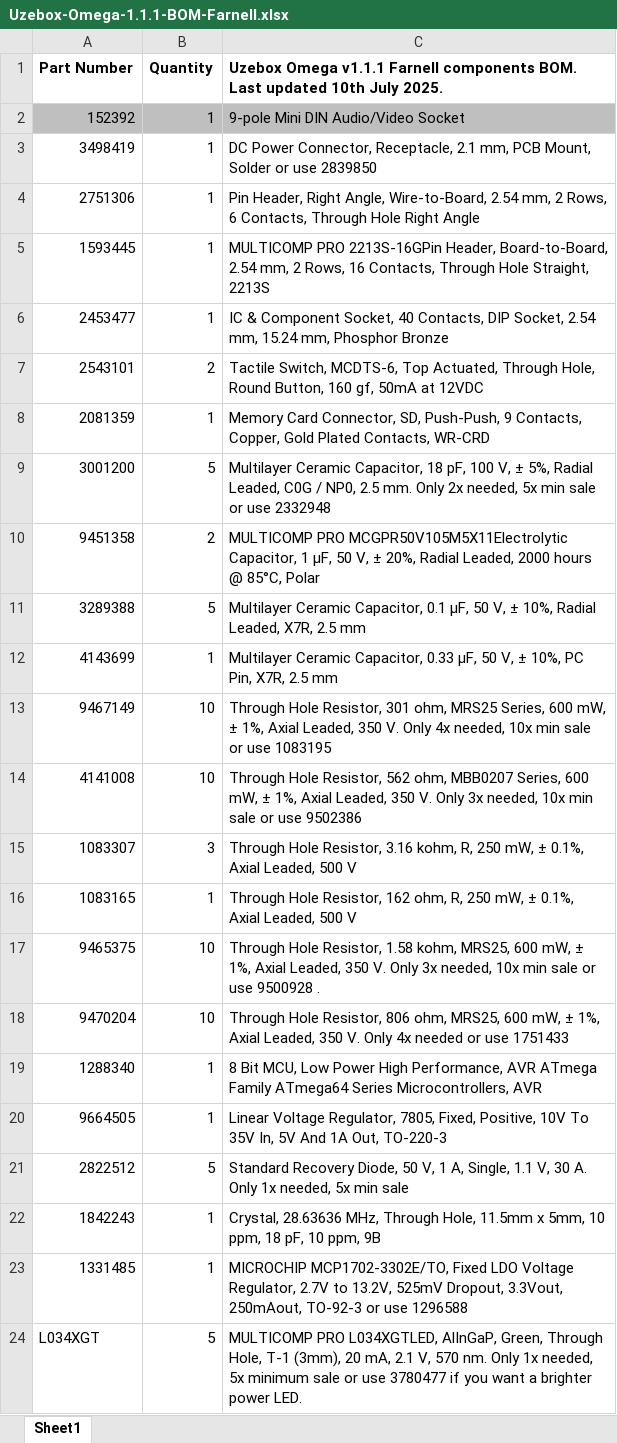
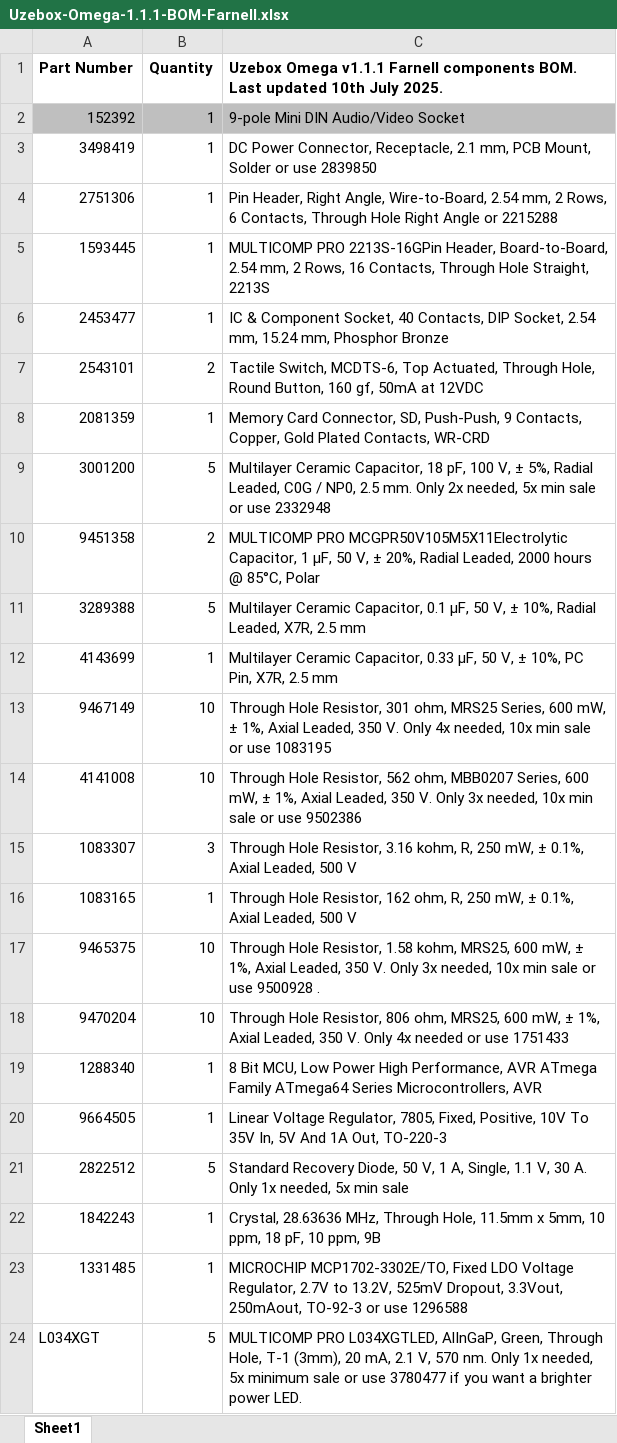
Before and after one commit to danboid/uzebox-omega, an Excel workbook: schematics/Uzebox-Omega/V1.1.1/Uzebox-Omega-1.1.1-BOM-Farnell.xlsx, sheet Sheet1, drawn as a sheet; values as stored, in another font and other column widths than the file's, no borders; the diff names each change by its address in the sheet, - before the commit and + after, or states it on an @@ line.

```diff
--- a/schematics/Uzebox-Omega/V1.1.1/Uzebox-Omega-1.1.1-BOM-Farnell.xlsx (sheet Sheet1)
+++ b/schematics/Uzebox-Omega/V1.1.1/Uzebox-Omega-1.1.1-BOM-Farnell.xlsx (sheet Sheet1)
-C4: …Right Angle
+C4: …Right Angle or 2215288
```
Also changed, not shown: schematics/Uzebox-Omega/V1.1.1/Uzebox-Omega-1.1.1-BOM-DigiKey.xlsx.
